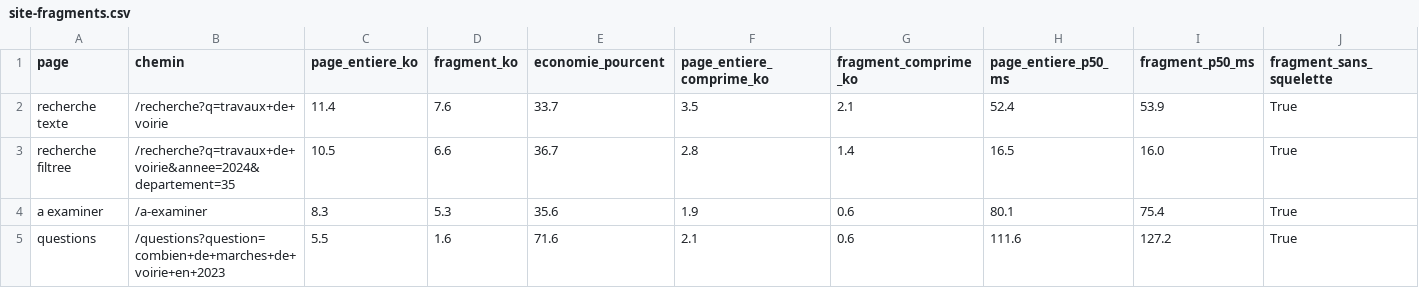
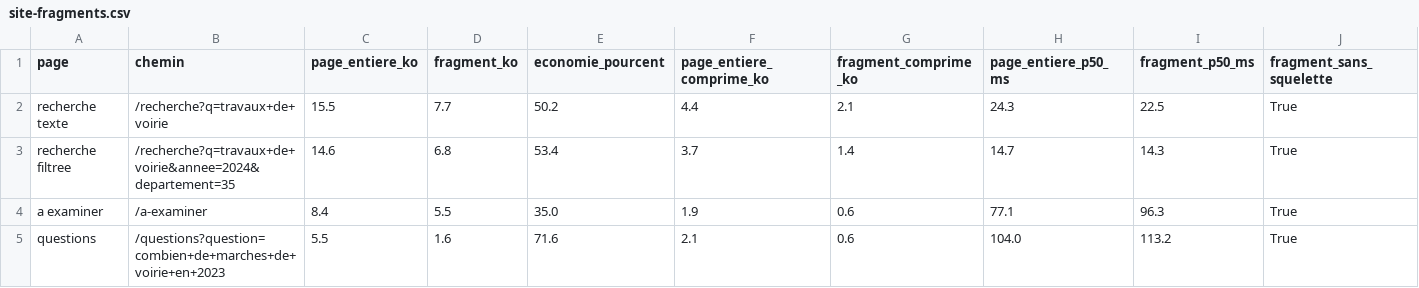
Before and after one commit to ELYSE-GIT/memoire-1-commande-publique, a CSV file: mesures/resultats/site-fragments.csv, drawn as a sheet.

```diff
--- a/mesures/resultats/site-fragments.csv
+++ b/mesures/resultats/site-fragments.csv
@@ -1,5 +1,5 @@
 page,chemin,page_entiere_ko,fragment_ko,economie_pourcent,page_entiere_comprime_ko,fragment_comprime_ko,page_entiere_p50_ms,fragment_p50_ms,fragment_sans_squelette
-recherche texte,/recherche?q=travaux+de+voirie,11.4,7.6,33.7,3.5,2.1,52.4,53.9,True
-recherche filtree,/recherche?q=travaux+de+voirie&annee=2024&departement=35,10.5,6.6,36.7,2.8,1.4,16.5,16.0,True
-a examiner,/a-examiner,8.3,5.3,35.6,1.9,0.6,80.1,75.4,True
-questions,/questions?question=combien+de+marches+de+voirie+en+2023,5.5,1.6,71.6,2.1,0.6,111.6,127.2,True
+recherche texte,/recherche?q=travaux+de+voirie,15.5,7.7,50.2,4.4,2.1,24.3,22.5,True
+recherche filtree,/recherche?q=travaux+de+voirie&annee=2024&departement=35,14.6,6.8,53.4,3.7,1.4,14.7,14.3,True
+a examiner,/a-examiner,8.4,5.5,35.0,1.9,0.6,77.1,96.3,True
+questions,/questions?question=combien+de+marches+de+voirie+en+2023,5.5,1.6,71.6,2.1,0.6,104.0,113.2,True
```
Also changed, not shown: mesures/resultats/site-pages.csv, mesures/resultats/site-resume.csv, 29 other files.
